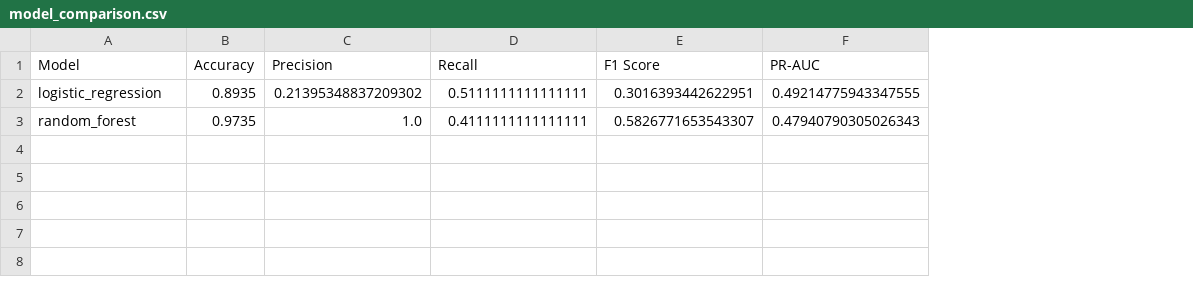
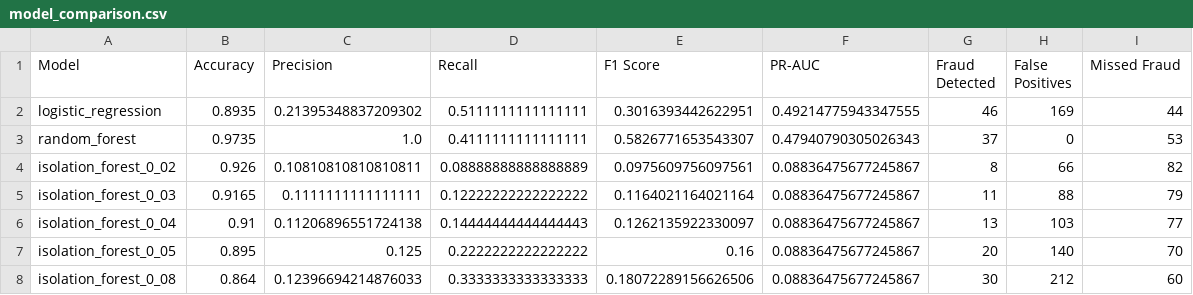
Before and after one commit to Abhi7712/UPI-Fraud-Detection, a CSV file: reports/model_comparison.csv, drawn as a sheet; the diff names each change by its address in the sheet, - before the commit and + after, or states it on an @@ line.

Commit message:
Complete UPI fraud detection dashboard

```diff
--- a/reports/model_comparison.csv
+++ b/reports/model_comparison.csv
+column G (Fraud Detected), rows 2-3: 46 | 37
+column H (False Positives), rows 2-3: 169 | 0
+column I (Missed Fraud), rows 2-3: 44 | 53
+row 4: isolation_forest_0_02 | 0.926 | 0.10810810810810811 | 0.08888888888888889 | 0.0975609756097561 | 0.08836475677245867 | 8 | 66 | 82
+row 5: isolation_forest_0_03 | 0.9165 | 0.1111111111111111 | 0.12222222222222222 | 0.1164021164021164 | 0.08836475677245867 | 11 | 88 | 79
+row 6: isolation_forest_0_04 | 0.91 | 0.11206896551724138 | 0.14444444444444443 | 0.1262135922330097 | 0.08836475677245867 | 13 | 103 | 77
+row 7: isolation_forest_0_05 | 0.895 | 0.125 | 0.2222222222222222 | 0.16 | 0.08836475677245867 | 20 | 140 | 70
+row 8: isolation_forest_0_08 | 0.864 | 0.12396694214876033 | 0.3333333333333333 | 0.18072289156626506 | 0.08836475677245867 | 30 | 212 | 60
```
Also changed, not shown: 18 other files.
